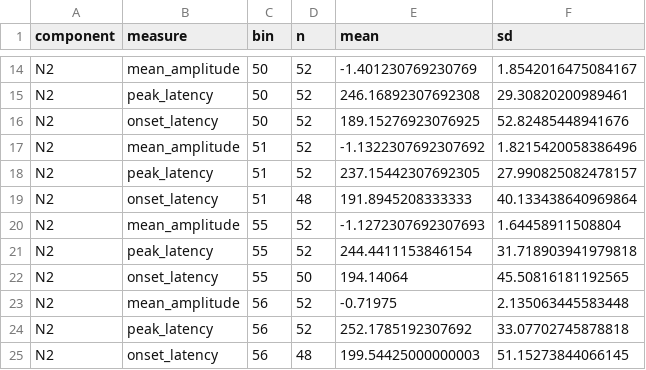
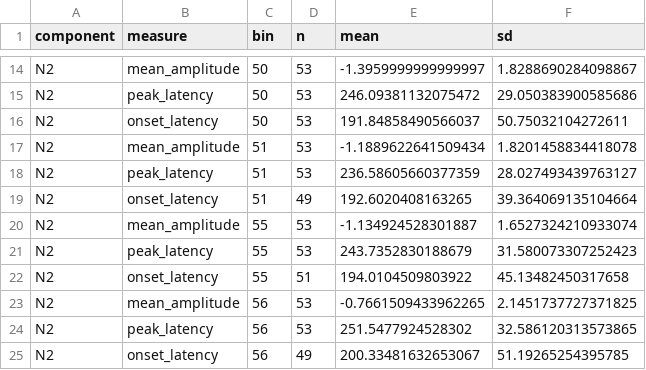
Before and after one commit to HananeRam/vwm-erp-julia-probe, a CSV file: results/descriptives.csv, drawn as a sheet; only a part is shown, gaps mark what is left out; the diff covers the shown part only; the diff names each change by its address in the sheet, - before the commit and + after, or states it on an @@ line.

```diff
--- a/results/descriptives.csv
+++ b/results/descriptives.csv
-D14:D18 (n): 52
+D14:D18 (n): 53
-E14 (mean): -1.401230769230769
+E14 (mean): -1.3959999999999997
-F14 (sd): 1.8542016475084167
+F14 (sd): 1.8288690284098867
-E15 (mean): 246.16892307692308
+E15 (mean): 246.09381132075472
-F15 (sd): 29.30820200989461
+F15 (sd): 29.050383900585686
-E16 (mean): 189.15276923076925
+E16 (mean): 191.84858490566037
-F16 (sd): 52.82485448941676
+F16 (sd): 50.75032104272611
-E17 (mean): -1.1322307692307692
+E17 (mean): -1.1889622641509434
-F17 (sd): 1.8215420058386496
+F17 (sd): 1.8201458834418078
-E18 (mean): 237.15442307692305
+E18 (mean): 236.58605660377359
-F18 (sd): 27.990825082478157
+F18 (sd): 28.027493439763127
-D19 (n): 48
+D19 (n): 49
-E19 (mean): 191.8945208333333
+E19 (mean): 192.6020408163265
-F19 (sd): 40.133438640969864
+F19 (sd): 39.364069135104664
-D20:D21 (n): 52
+D20:D21 (n): 53
-E20 (mean): -1.1272307692307693
+E20 (mean): -1.134924528301887
-F20 (sd): 1.64458911508804
+F20 (sd): 1.6527324210933074
-E21 (mean): 244.4411153846154
+E21 (mean): 243.7352830188679
-F21 (sd): 31.718903941979818
+F21 (sd): 31.580073307252423
-D22 (n): 50
+D22 (n): 51
-E22 (mean): 194.14064
+E22 (mean): 194.0104509803922
-F22 (sd): 45.50816181192565
+F22 (sd): 45.13482450317658
-D23:D24 (n): 52
+D23:D24 (n): 53
-E23 (mean): -0.71975
+E23 (mean): -0.7661509433962265
-F23 (sd): 2.135063445583448
+F23 (sd): 2.1451737727371825
-E24 (mean): 252.1785192307692
+E24 (mean): 251.5477924528302
-F24 (sd): 33.07702745878818
+F24 (sd): 32.586120313573865
-D25 (n): 48
+D25 (n): 49
-E25 (mean): 199.54425000000003
+E25 (mean): 200.33481632653067
-F25 (sd): 51.15273844066145
+F25 (sd): 51.19265254395785
```
Also changed, not shown: 143 edited cells elsewhere in this file, results/grand_averages.csv, results/measures.csv, 37 other files.
